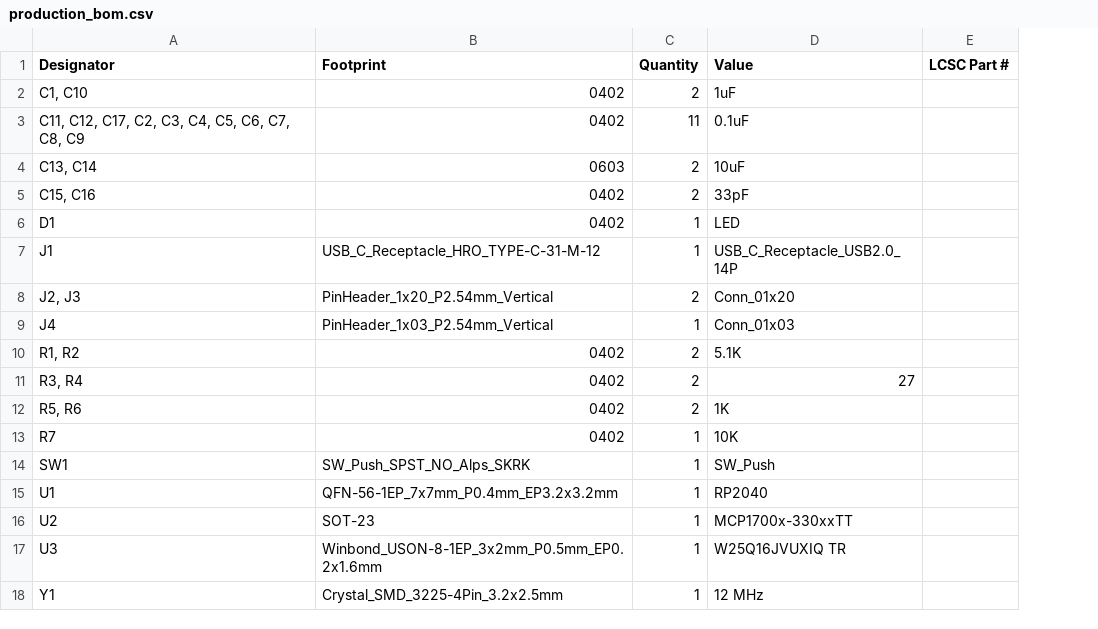
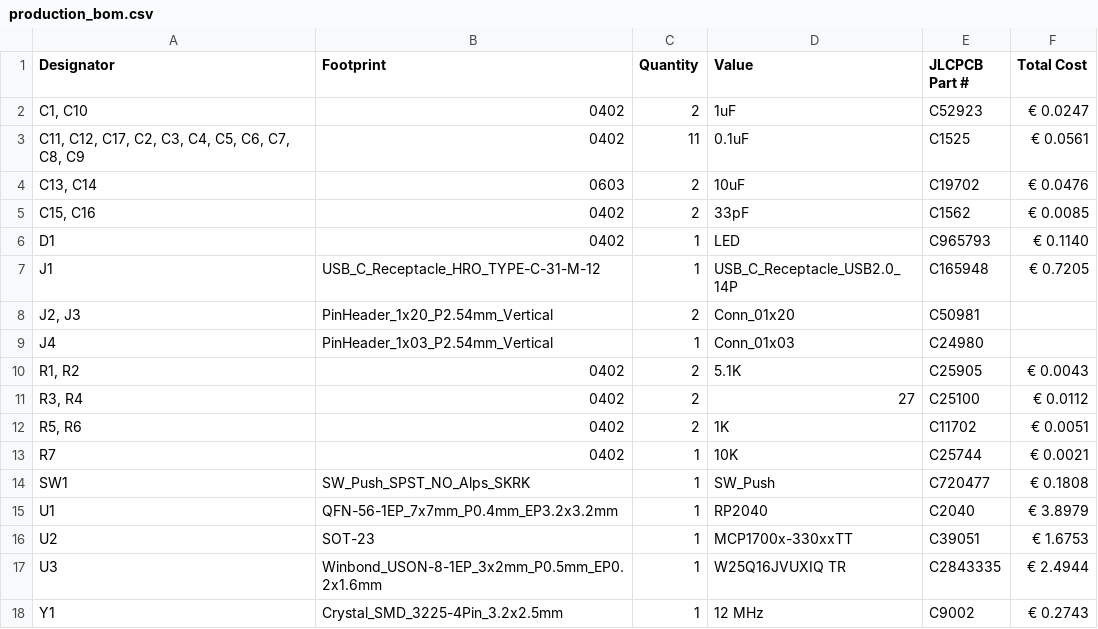
Before and after one commit to urgeny99/Dev-board-Project, a CSV file: PRODUCTION/production_bom.csv, drawn as a sheet; removed rows and columns are numbered as before the commit, all else as after; the diff names each change by its address in the sheet, - before the commit and + after, or states it on an @@ line.

Commit message:
Add files via upload

```diff
--- a/PRODUCTION/production_bom.csv
+++ b/PRODUCTION/production_bom.csv
-column E (LCSC Part #), empty
+column E (JLCPCB Part #), rows 2-18: C52923 | C1525 | C19702 | C1562 | C965793 | C165948 | C50981 | C24980 | C25905 | C25100 | C11702 | C25744 | C720477 | C2040 | C39051 | C2843335 | C9002
+column F (Total Cost), rows 2-18: € 0.0247 | € 0.0561 | € 0.0476 | € 0.0085 | € 0.1140 | € 0.7205 |  |  | € 0.0043 | € 0.0112 | € 0.0051 | € 0.0021 | € 0.1808 | € 3.8979 | € 1.6753 | € 2.4944 | € 0.2743
```
